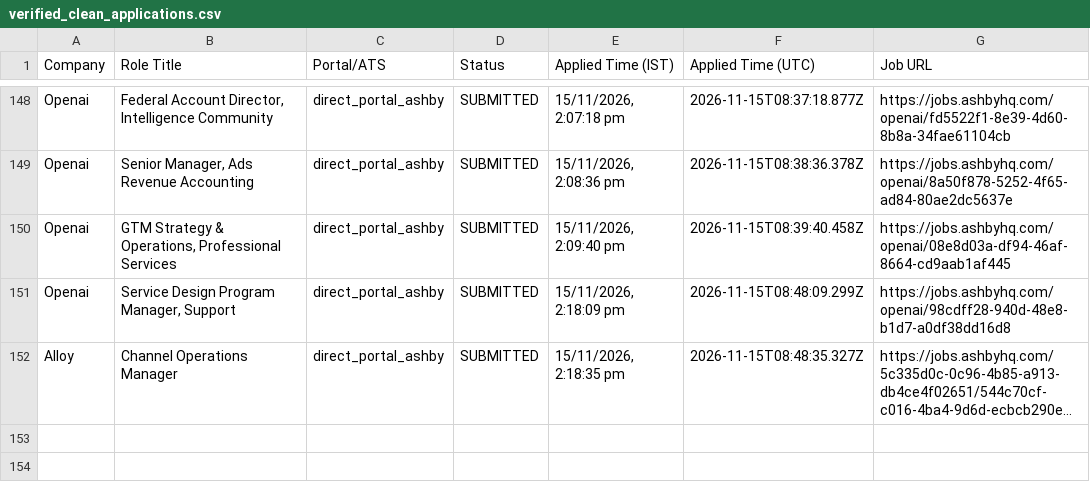
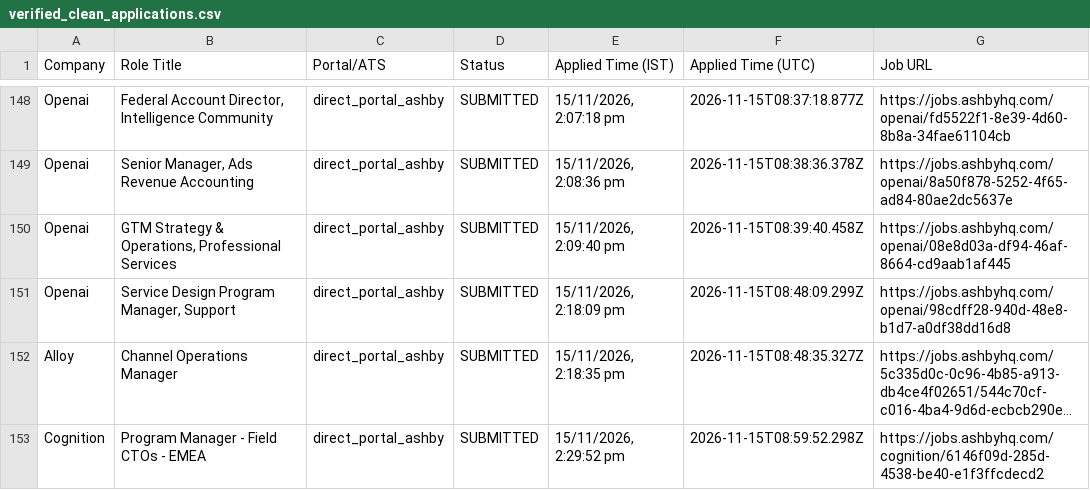
Before and after one commit to sandeepramaswamykashyap-coder/job-search-agent, a CSV file: verified_clean_applications.csv, drawn as a sheet; only a part is shown, gaps mark what is left out; long unchanged cells end in …; the diff names each change by its address in the sheet, - before the commit and + after, or states it on an @@ line.

```diff
--- a/verified_clean_applications.csv
+++ b/verified_clean_applications.csv
+row 153: Cognition | Program Manager - Field CTOs - EMEA | direct_portal_ashby | SUBMITTED | 15/11/2026, 2:29:52 pm | 2026-11-15T08:59:52.298Z | https://jobs.ashbyhq.com/cognition/6146f09d-285d-4538-be40-e1f3ffcdecd2
```
Also changed, not shown: consolidated_applications_master.csv, 2 other files.
